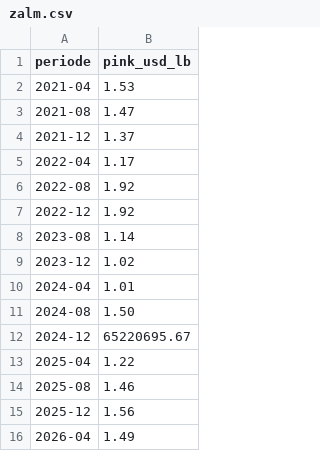
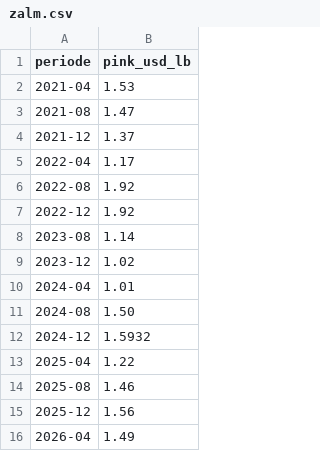
Before and after one commit to grondstoffenmonitor/grondstoffenmonitor.github.io, a CSV file: data/zalm.csv, drawn as a sheet.

```diff
--- a/data/zalm.csv
+++ b/data/zalm.csv
@@ -11,3 +11,3 @@ periode,pink_usd_lb
 2024-08,1.50
-2024-12,65220695.67
+2024-12,1.5932
 2025-04,1.22
```
Also changed, not shown: 1 other file.
